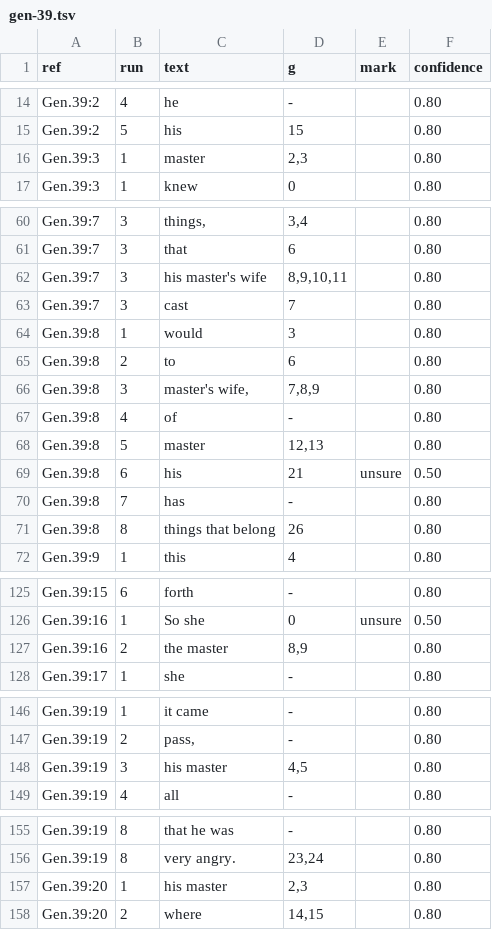
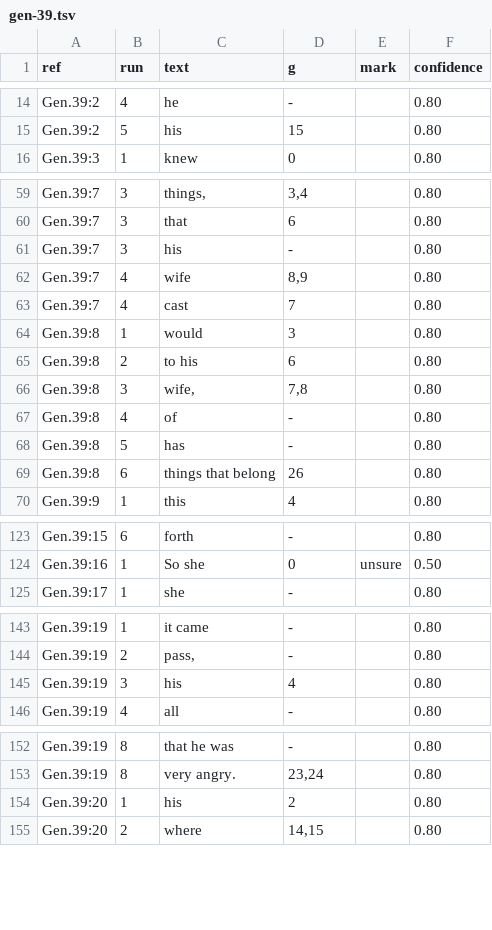
Before and after one commit to Jonathan-A-White/lampas, a TSV file: data/lxx/align/gen-39.tsv, drawn as a sheet; only a part is shown, gaps mark what is left out.

```diff
--- a/data/lxx/align/gen-39.tsv
+++ b/data/lxx/align/gen-39.tsv
@@ -15,3 +15,2 @@ Gen.39:2	4	he	-		0.80
 Gen.39:2	5	his	15		0.80
-Gen.39:3	1	master	2,3		0.80
 Gen.39:3	1	knew	0		0.80
@@ -61,12 +60,11 @@ Gen.39:7	3	things,	3,4		0.80
 Gen.39:7	3	that	6		0.80
-Gen.39:7	3	his master's wife	8,9,10,11		0.80
-Gen.39:7	3	cast	7		0.80
+Gen.39:7	3	his	-		0.80
+Gen.39:7	4	wife	8,9		0.80
+Gen.39:7	4	cast	7		0.80
 Gen.39:8	1	would	3		0.80
-Gen.39:8	2	to	6		0.80
-Gen.39:8	3	master's wife,	7,8,9		0.80
+Gen.39:8	2	to his	6		0.80
+Gen.39:8	3	wife,	7,8		0.80
 Gen.39:8	4	of	-		0.80
-Gen.39:8	5	master	12,13		0.80
-Gen.39:8	6	his	21	unsure	0.50
-Gen.39:8	7	has	-		0.80
-Gen.39:8	8	things that belong	26		0.80
+Gen.39:8	5	has	-		0.80
+Gen.39:8	6	things that belong	26		0.80
 Gen.39:9	1	this	4		0.80
@@ -126,3 +124,2 @@ Gen.39:15	6	forth	-		0.80
 Gen.39:16	1	So she	0	unsure	0.50
-Gen.39:16	2	the master	8,9		0.80
 Gen.39:17	1	she	-		0.80
@@ -147,3 +144,3 @@ Gen.39:19	1	it came	-		0.80
 Gen.39:19	2	pass,	-		0.80
-Gen.39:19	3	his master	4,5		0.80
+Gen.39:19	3	his	4		0.80
 Gen.39:19	4	all	-		0.80
@@ -156,3 +153,3 @@ Gen.39:19	8	that he was	-		0.80
 Gen.39:19	8	very angry.	23,24		0.80
-Gen.39:20	1	his master	2,3		0.80
+Gen.39:20	1	his	2		0.80
 Gen.39:20	2	where	14,15		0.80
```
Also changed, not shown: data/lxx/align/gen-24.tsv, 5 other files.
